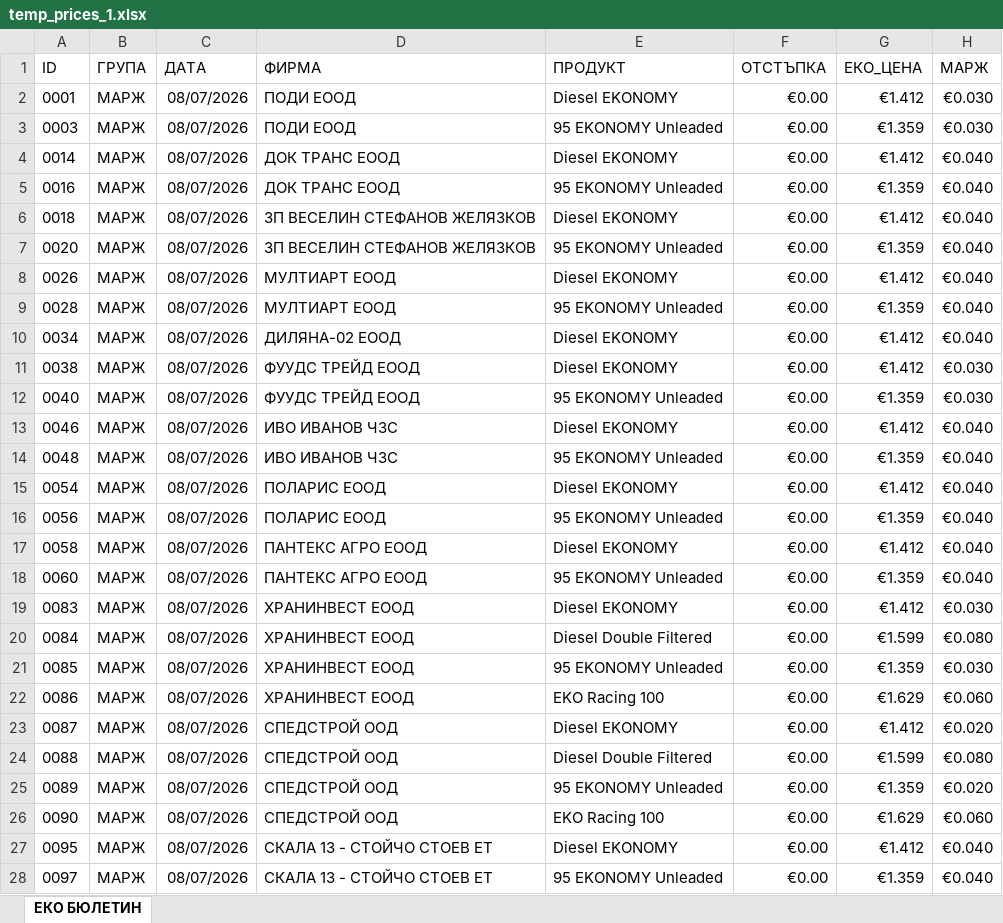
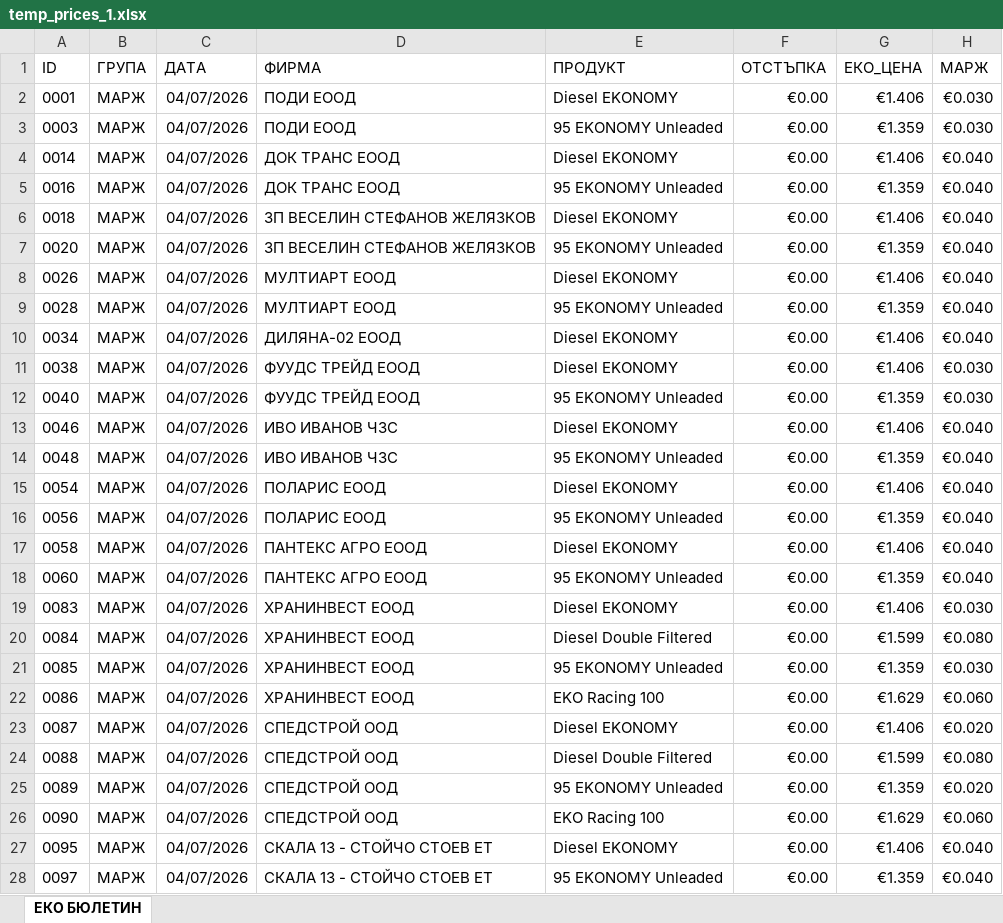
Before and after one commit to plamensve/eko_users, an Excel workbook: media/temp_prices_1.xlsx, sheet ЕКО БЮЛЕТИН, drawn as a sheet; only a part is shown; values as stored, in another font and other column widths than the file's, no borders; the diff covers the shown part only; the diff names each change by its address in the sheet, - before the commit and + after, or states it on an @@ line.

```diff
--- a/media/temp_prices_1.xlsx (sheet ЕКО БЮЛЕТИН)
+++ b/media/temp_prices_1.xlsx (sheet ЕКО БЮЛЕТИН)
-C2:C28 (ДАТА): 08/07/2026
+C2:C28 (ДАТА): 04/07/2026
-G2 (ЕКО_ЦЕНА): €1.412
+G2 (ЕКО_ЦЕНА): €1.406
-G4 (ЕКО_ЦЕНА): €1.412
+G4 (ЕКО_ЦЕНА): €1.406
-G6 (ЕКО_ЦЕНА): €1.412
+G6 (ЕКО_ЦЕНА): €1.406
-G8 (ЕКО_ЦЕНА): €1.412
+G8 (ЕКО_ЦЕНА): €1.406
-G10:G11 (ЕКО_ЦЕНА): €1.412
+G10:G11 (ЕКО_ЦЕНА): €1.406
-G13 (ЕКО_ЦЕНА): €1.412
+G13 (ЕКО_ЦЕНА): €1.406
-G15 (ЕКО_ЦЕНА): €1.412
+G15 (ЕКО_ЦЕНА): €1.406
-G17 (ЕКО_ЦЕНА): €1.412
+G17 (ЕКО_ЦЕНА): €1.406
-G19 (ЕКО_ЦЕНА): €1.412
+G19 (ЕКО_ЦЕНА): €1.406
-G23 (ЕКО_ЦЕНА): €1.412
+G23 (ЕКО_ЦЕНА): €1.406
-G27 (ЕКО_ЦЕНА): €1.412
+G27 (ЕКО_ЦЕНА): €1.406
```
Also changed, not shown: 315 edited cells elsewhere in this sheet, media/temp_cards.xlsx, media/temp_prices_0.xlsx, 19 other files.
